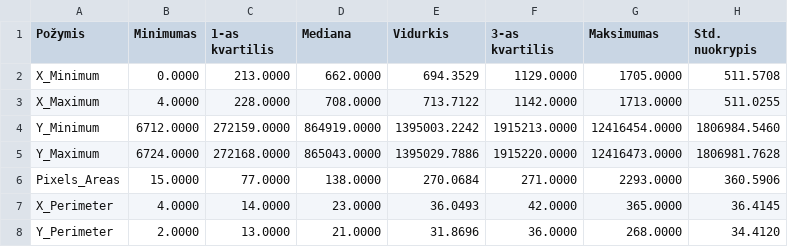
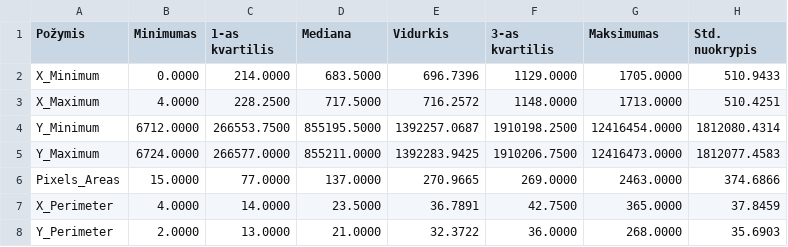
Before and after one commit to AaronG5/data-mining-and-machine-learning, a CSV file: Task_1/res/Other_Faults_aprasomoji_statistika.csv, drawn as a sheet; only a part is shown; the diff covers the shown part only.

```diff
--- a/Task_1/res/Other_Faults_aprasomoji_statistika.csv
+++ b/Task_1/res/Other_Faults_aprasomoji_statistika.csv
@@ -1,8 +1,8 @@
 Požymis              , Minimumas, 1-as kvartilis, Mediana    , Vidurkis    , 3-as kvartilis, Maksimumas   , Std. nuokrypis
-X_Minimum            , 0.0000   , 213.0000      , 662.0000   , 694.3529    , 1129.0000     ,     1705.0000,       511.5708
-X_Maximum            , 4.0000   , 228.0000      , 708.0000   , 713.7122    , 1142.0000     ,     1713.0000,       511.0255
-Y_Minimum            , 6712.0000, 272159.0000   , 864919.0000, 1395003.2242, 1915213.0000  , 12416454.0000,   1806984.5460
-Y_Maximum            , 6724.0000, 272168.0000   , 865043.0000, 1395029.7886, 1915220.0000  , 12416473.0000,   1806981.7628
-Pixels_Areas         , 15.0000  , 77.0000       , 138.0000   , 270.0684    , 271.0000      ,     2293.0000,       360.5906
-X_Perimeter          , 4.0000   , 14.0000       , 23.0000    , 36.0493     , 42.0000       ,      365.0000,        36.4145
-Y_Perimeter          , 2.0000   , 13.0000       , 21.0000    , 31.8696     , 36.0000       ,      268.0000,        34.4120
+X_Minimum            , 0.0000   , 214.0000      , 683.5000   , 696.7396    , 1129.0000     ,     1705.0000,       510.9433
+X_Maximum            , 4.0000   , 228.2500      , 717.5000   , 716.2572    , 1148.0000     ,     1713.0000,       510.4251
+Y_Minimum            , 6712.0000, 266553.7500   , 855195.5000, 1392257.0687, 1910198.2500  , 12416454.0000,   1812080.4314
+Y_Maximum            , 6724.0000, 266577.0000   , 855211.0000, 1392283.9425, 1910206.7500  , 12416473.0000,   1812077.4583
+Pixels_Areas         , 15.0000  , 77.0000       , 137.0000   , 270.9665    , 269.0000      ,     2463.0000,       374.6866
+X_Perimeter          , 4.0000   , 14.0000       , 23.5000    , 36.7891     , 42.7500       ,      365.0000,        37.8459
+Y_Perimeter          , 2.0000   , 13.0000       , 21.0000    , 32.3722     , 36.0000       ,      268.0000,        35.6903
```
Also changed, not shown: 57 edited cells elsewhere in this file, Task_1/A27_be_loginiu_klaidu.csv, Task_1/A27_be_virsutiniu_isskirciu.csv, 47 other files.
